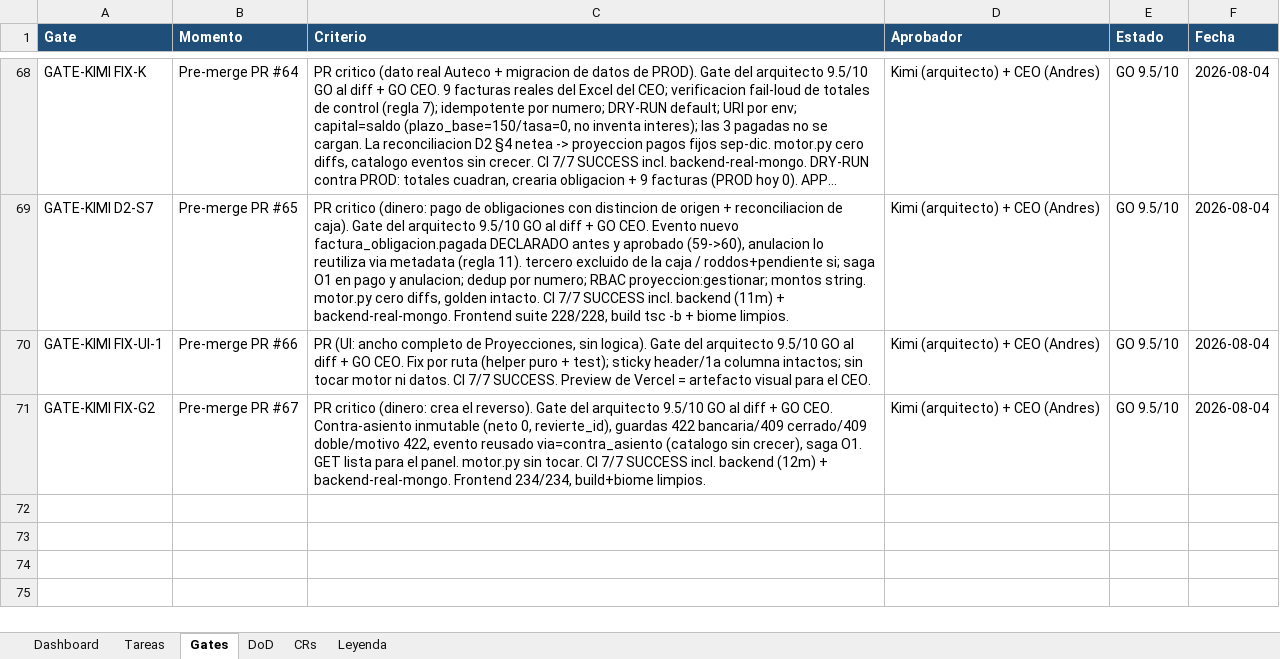
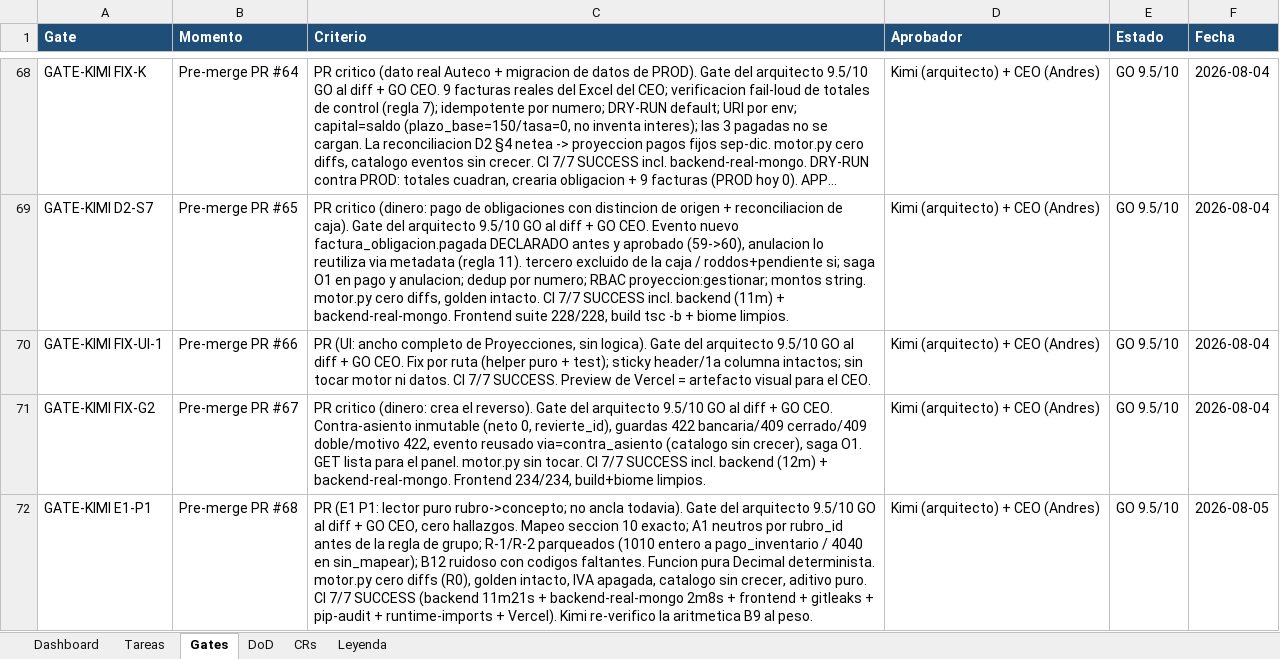
Before and after one commit to RoddosColombia/compas, an Excel workbook: docs/COMPAS_Control_Desarrollo.xlsx, sheet Gates, drawn as a sheet; only a part is shown, gaps mark what is left out; long unchanged cells end in …; values as stored, in another font and other column widths than the file's, no borders; the diff names each change by its address in the sheet, - before the commit and + after, or states it on an @@ line.

```diff
--- a/docs/COMPAS_Control_Desarrollo.xlsx (sheet Gates)
+++ b/docs/COMPAS_Control_Desarrollo.xlsx (sheet Gates)
+row 72: GATE-KIMI E1-P1 | Pre-merge PR #68 | PR (E1 P1: lector puro rubro->concepto; no ancla todavia). Gate del arquitecto 9.5/10 GO al diff + GO CEO, cero hallazgos. Mapeo seccion 10 exacto; A1 neutros por rubro_id antes de la regla de grupo; R-1/R-2 parqueados (1010 entero a pago_inventario / 4040 en sin_mapear); B12 ruidoso con codigos faltantes. Funcion pura Decimal determinista. motor.py cero diffs (R0), golden intacto, IVA apagada, catalogo sin crecer, aditivo puro. CI 7/7 SUCCESS (backend 11m21s + backend-real-mongo 2m8s + frontend + gitleaks + pip-audit + runtime-imports + Vercel). Kimi re-verifico la aritmetica B9 al peso. | Kimi (arquitecto) + CEO (Andres) | GO 9.5/10 | 2026-08-05
```
Also changed, not shown: sheet Tareas.
